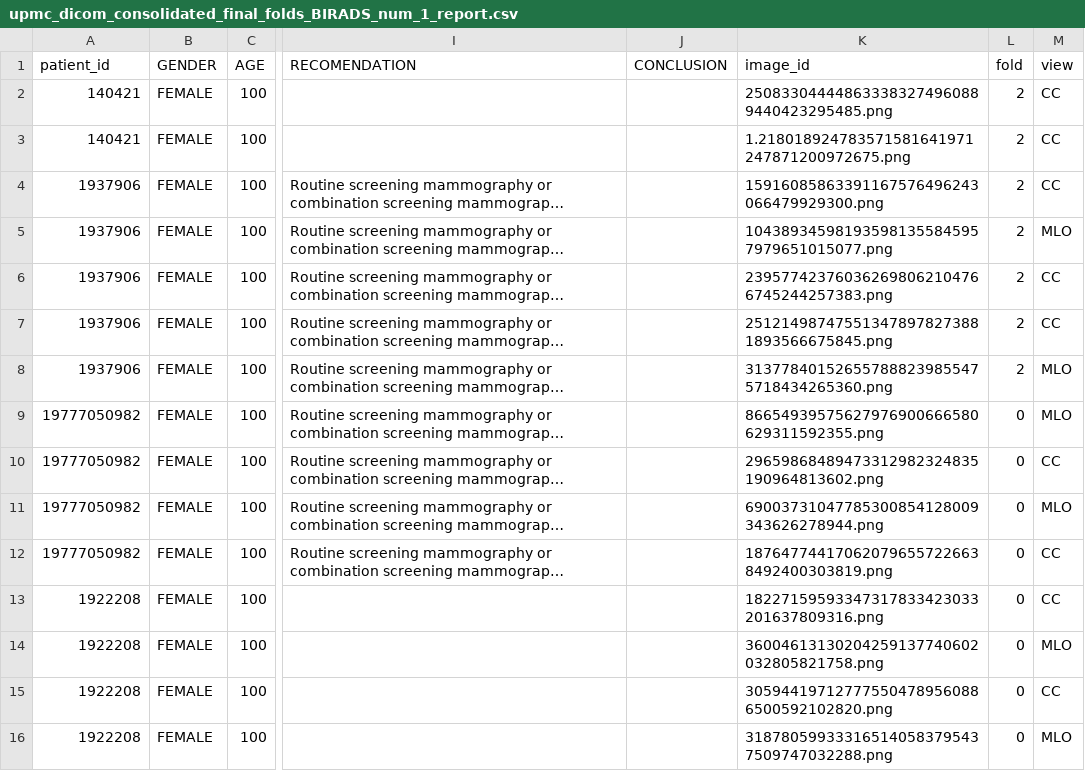
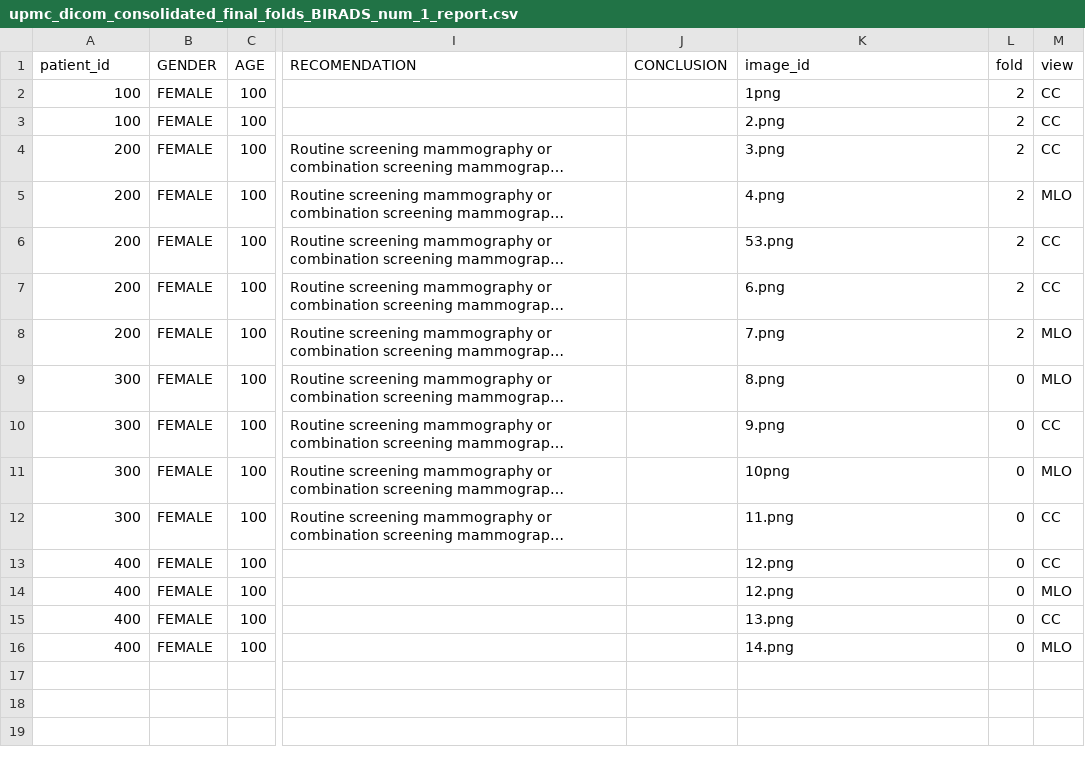
Before and after one commit to batmanlab/Mammo-CLIP, a CSV file: src/codebase/data_csv/upmc_dicom_consolidated_final_folds_BIRADS_num_1_report.csv, drawn as a sheet; only a part is shown, gaps mark what is left out; long unchanged cells end in …; the diff names each change by its address in the sheet, - before the commit and + after, or states it on an @@ line.

Commit message:
Update upmc_dicom_consolidated_final_folds_BIRADS_num_1_report.csv

```diff
--- a/src/codebase/data_csv/upmc_dicom_consolidated_final_folds_BIRADS_num_1_report.csv
+++ b/src/codebase/data_csv/upmc_dicom_consolidated_final_folds_BIRADS_num_1_report.csv
-A2:A3 (patient_id): 140421
+A2:A3 (patient_id): 100
-K2 (image_id): 250833044448633383274960889440423295485.png
+K2 (image_id): 1png
-K3 (image_id): 1.218018924783571581641971247871200972675.png
+K3 (image_id): 2.png
-A4:A8 (patient_id): 1937906
+A4:A8 (patient_id): 200
-K4 (image_id): 15916085863391167576496243066479929300.png
+K4 (image_id): 3.png
-K5 (image_id): 104389345981935981355845957979651015077.png
+K5 (image_id): 4.png
-K6 (image_id): 239577423760362698062104766745244257383.png
+K6 (image_id): 53.png
-K7 (image_id): 251214987475513478978273881893566675845.png
+K7 (image_id): 6.png
-K8 (image_id): 313778401526557888239855475718434265360.png
+K8 (image_id): 7.png
-A9:A12 (patient_id): 19777050982
+A9:A12 (patient_id): 300
-K9 (image_id): 86654939575627976900666580629311592355.png
+K9 (image_id): 8.png
-K10 (image_id): 29659868489473312982324835190964813602.png
+K10 (image_id): 9.png
-K11 (image_id): 69003731047785300854128009343626278944.png
+K11 (image_id): 10png
-K12 (image_id): 187647744170620796557226638492400303819.png
+K12 (image_id): 11.png
-A13:A16 (patient_id): 1922208
+A13:A16 (patient_id): 400
-K13 (image_id): 18227159593347317833423033201637809316.png
+K13 (image_id): 12.png
-K14 (image_id): 36004613130204259137740602032805821758.png
+K14 (image_id): 12.png
-K15 (image_id): 305944197127775504789560886500592102820.png
+K15 (image_id): 13.png
-K16 (image_id): 318780599333165140583795437509747032288.png
+K16 (image_id): 14.png
```
